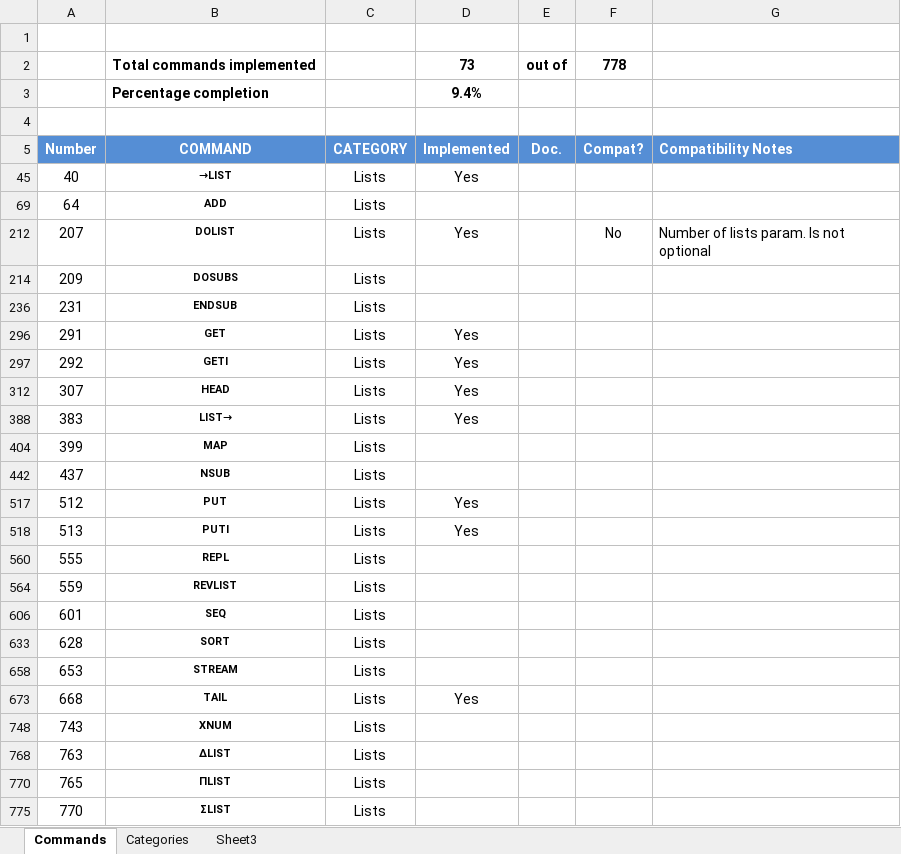
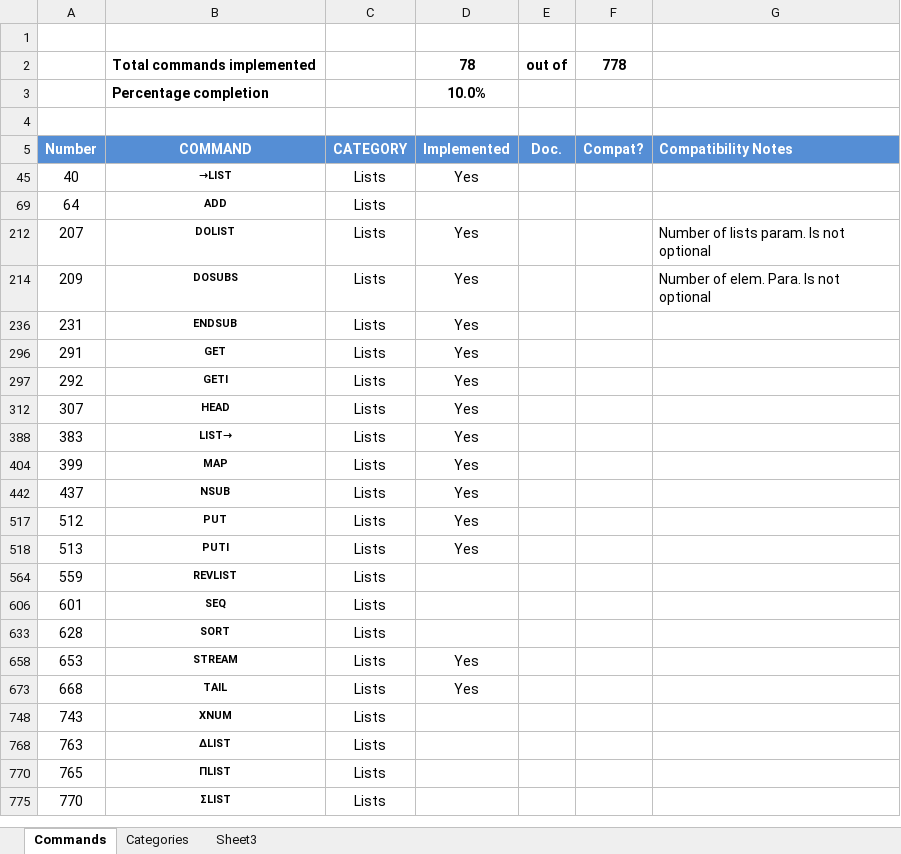
Before and after one commit to c3d/db48x-from-newrpl, an Excel workbook: docs/newRPL Command Database.xlsx, sheet Commands, drawn as a sheet; values as stored, in another font and other column widths than the file's, no borders; conditional formats not drawn; the diff names each change by its address in the sheet, - before the commit and + after, or states it on an @@ line.

```diff
--- a/docs/newRPL Command Database.xlsx (sheet Commands)
+++ b/docs/newRPL Command Database.xlsx (sheet Commands)
-D2: 73
+D2: 78
-D3: 9.4%
+D3: 10.0%
-F212: No
+F212: (empty)
-D214: (empty)
+D214: Yes
-G214: (empty)
+G214: Number of elem. Para. Is not optional
-D236: (empty)
+D236: Yes
-D404: (empty)
+D404: Yes
-D442: (empty)
+D442: Yes
-row 560: 555 | REPL | Lists
-D658: (empty)
+D658: Yes
```
Also changed, not shown: hidden cells, 3 other files.
